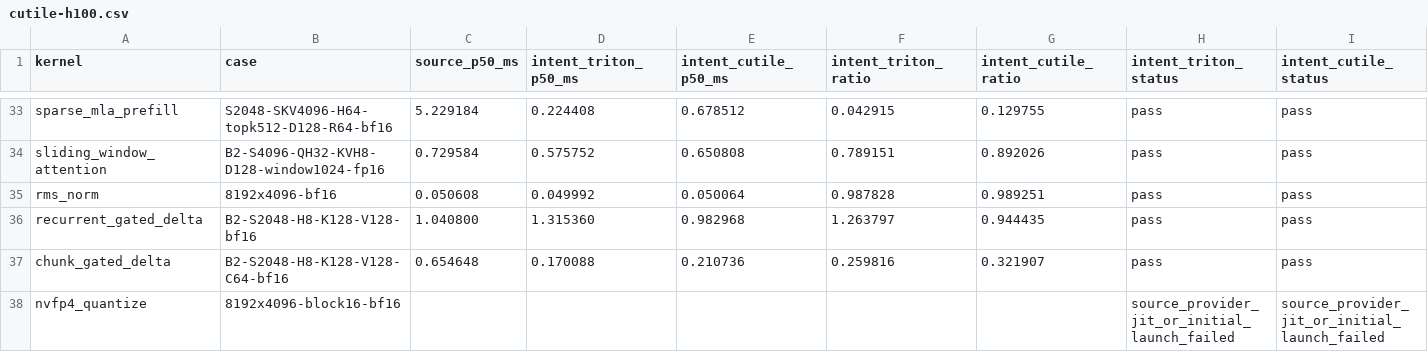
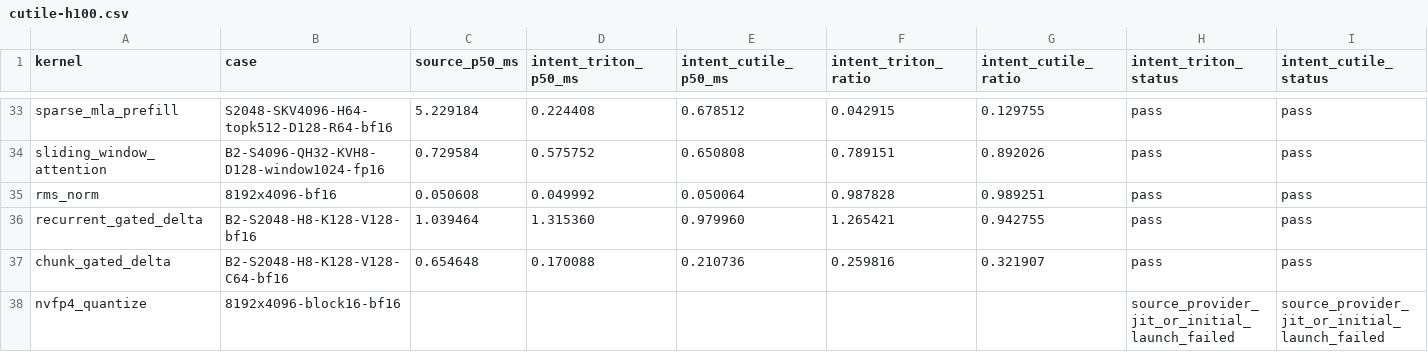
Before and after one commit to zzyu5/Intent, a CSV file: experiments/gpu/results/cutile-h100.csv, drawn as a sheet; only a part is shown, gaps mark what is left out; the diff names each change by its address in the sheet, - before the commit and + after, or states it on an @@ line.

```diff
--- a/experiments/gpu/results/cutile-h100.csv
+++ b/experiments/gpu/results/cutile-h100.csv
-C36 (source_p50_ms): 1.040800
+C36 (source_p50_ms): 1.039464
-E36 (intent_cutile_p50_ms): 0.982968
+E36 (intent_cutile_p50_ms): 0.979960
-F36 (intent_triton_ratio): 1.263797
+F36 (intent_triton_ratio): 1.265421
-G36 (intent_cutile_ratio): 0.944435
+G36 (intent_cutile_ratio): 0.942755
```
Also changed, not shown: experiments/gpu/results/triton-h100.csv, 3 other files.
